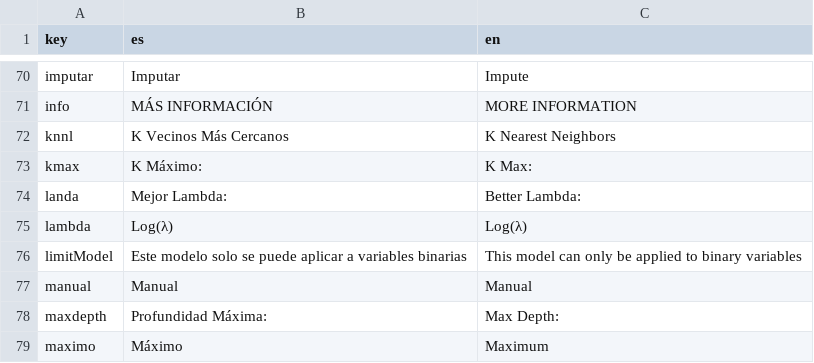
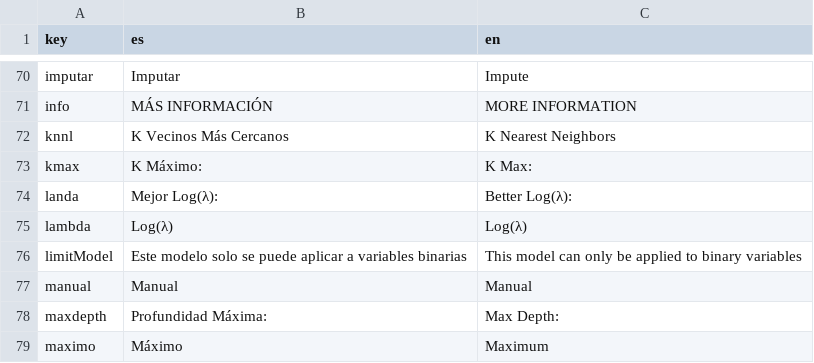
Before and after one commit to PROMiDAT/predictoR, a CSV file: inst/app/lang/diccionario.csv, drawn as a sheet; only a part is shown, gaps mark what is left out.

Commit message:
Arreglo de Scroll, Gráfico de coeficientes lambda

```diff
--- a/inst/app/lang/diccionario.csv
+++ b/inst/app/lang/diccionario.csv
@@ -73,3 +73,3 @@ knnl;K Vecinos Más Cercanos;K Nearest Neighbors
 kmax;K Máximo:;K Max:
-landa;Mejor Lambda:;Better Lambda:
+landa;Mejor Log(λ):;Better Log(λ):
 lambda;Log(λ);Log(λ)
```
Also changed, not shown: 10 other files.
